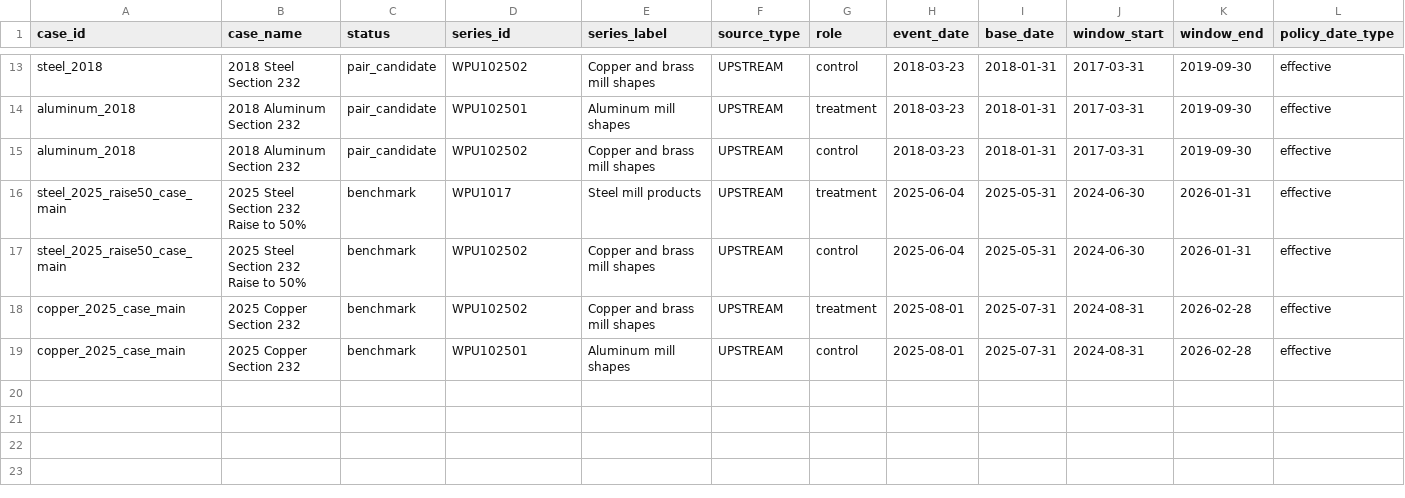
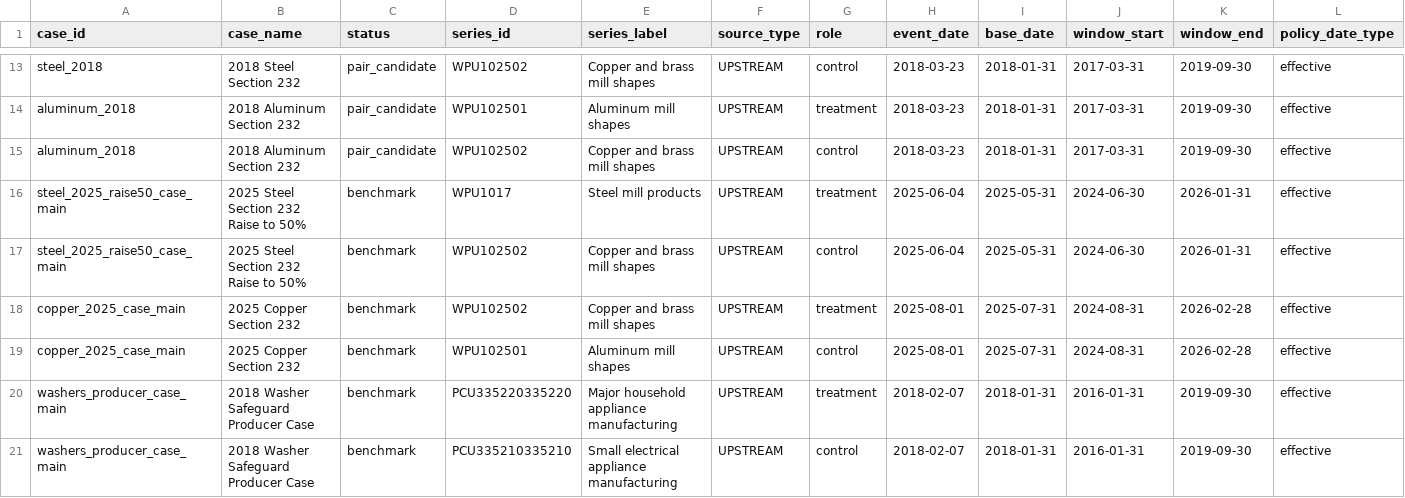
Before and after one commit to haydenstoltz/tariff-tracker, a CSV file: data/metadata/product_case_studies.csv, drawn as a sheet; only a part is shown, gaps mark what is left out; rows hold the shown columns only; the diff names each change by its address in the sheet, - before the commit and + after, or states it on an @@ line.

```diff
--- a/data/metadata/product_case_studies.csv
+++ b/data/metadata/product_case_studies.csv
+row 20: washers_producer_case_main | 2018 Washer Safeguard Producer Case | benchmark | PCU335220335220 | Major household appliance manufacturing | UPSTREAM | treatment | 2018-02-07 | 2018-01-31 | 2016-01-31 | 2019-09-30 | effective
+row 21: washers_producer_case_main | 2018 Washer Safeguard Producer Case | benchmark | PCU335210335210 | Small electrical appliance manufacturing | UPSTREAM | control | 2018-02-07 | 2018-01-31 | 2016-01-31 | 2019-09-30 | effective
```
Also changed, not shown: data/metadata/case_build_queue.csv, data/metadata/case_stage_map.csv, 14 other files.
